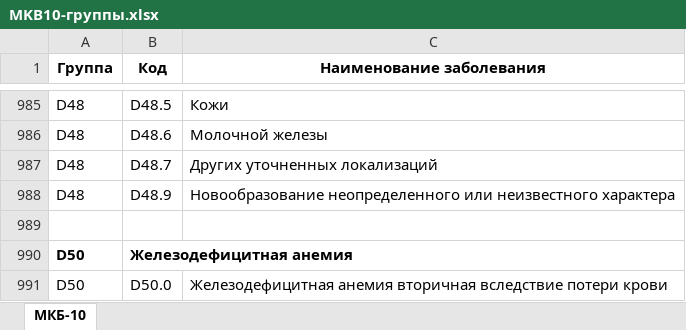
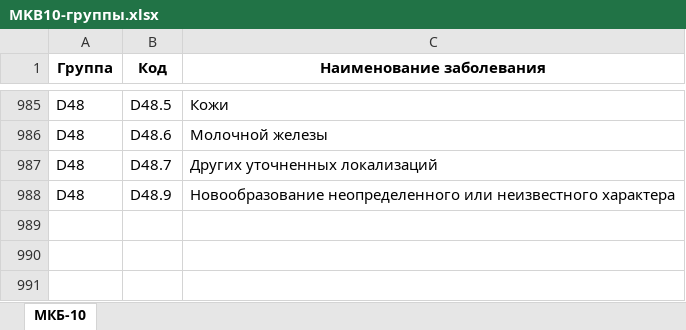
Before and after one commit to Filangor/mkb-10, an Excel workbook: MKB10-группы.xlsx, sheet МКБ-10, drawn as a sheet; only a part is shown, gaps mark what is left out; values as stored, in another font and other column widths than the file's, no borders; the diff names each change by its address in the sheet, - before the commit and + after, or states it on an @@ line.

```diff
--- a/MKB10-группы.xlsx (sheet МКБ-10)
+++ b/MKB10-группы.xlsx (sheet МКБ-10)
-row 989: (empty)
-row 990: D50 | Железодефицитная анемия
-row 991: D50 | D50.0 | Железодефицитная анемия вторичная вследствие потери крови
```
Also changed, not shown: 1 other file.
